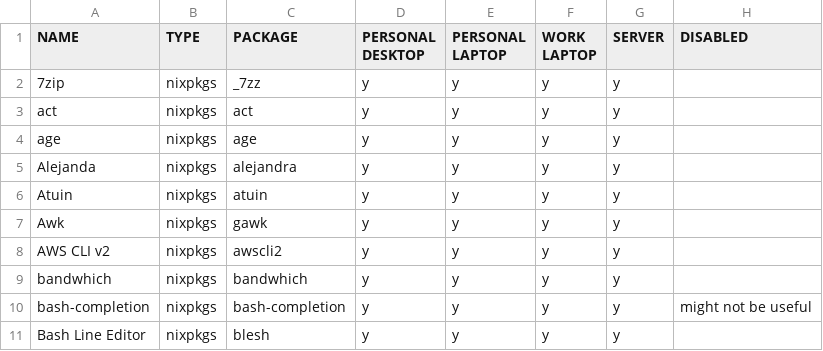
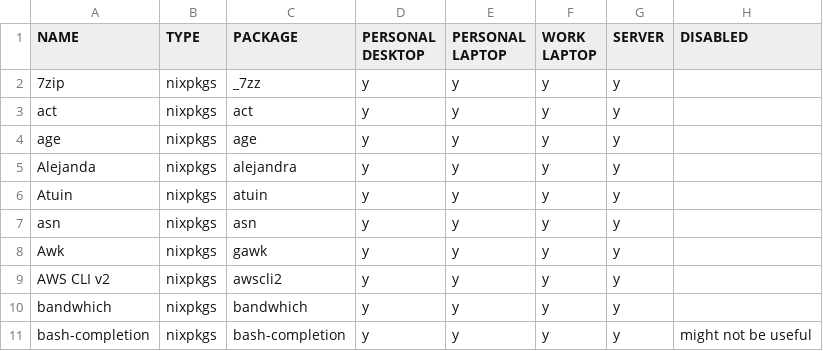
Before and after one commit to rvenutolo/packages, a CSV file: universal.csv, drawn as a sheet; only a part is shown; the shorter side is filled out with more unchanged rows.

Commit message:
add asn

```diff
--- a/universal.csv
+++ b/universal.csv
@@ -6,2 +6,3 @@ Alejanda,nixpkgs,alejandra,y,y,y,y,
 Atuin,nixpkgs,atuin,y,y,y,y,
+asn,nixpkgs,asn,y,y,y,y,
 Awk,nixpkgs,gawk,y,y,y,y,
```
